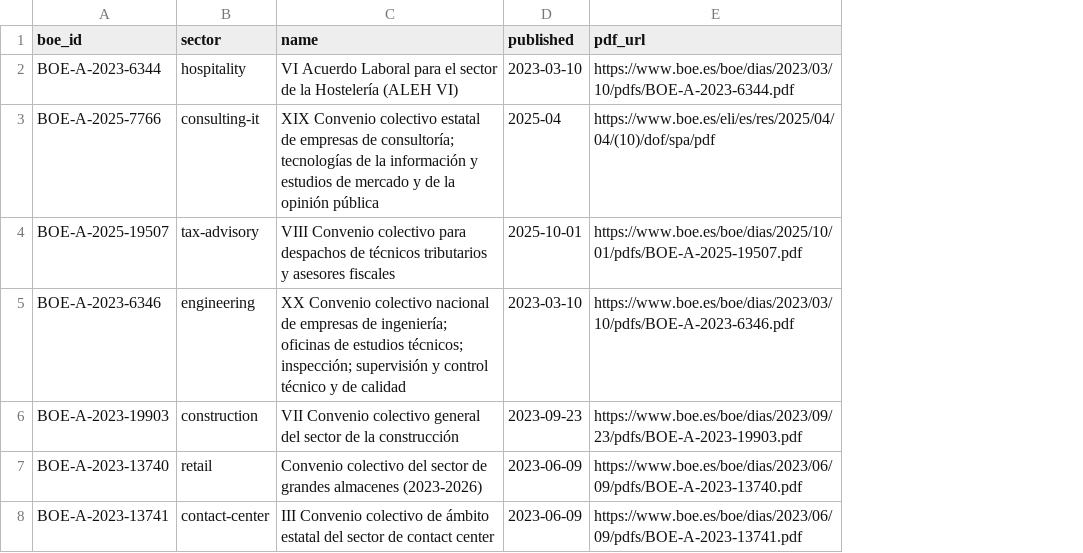
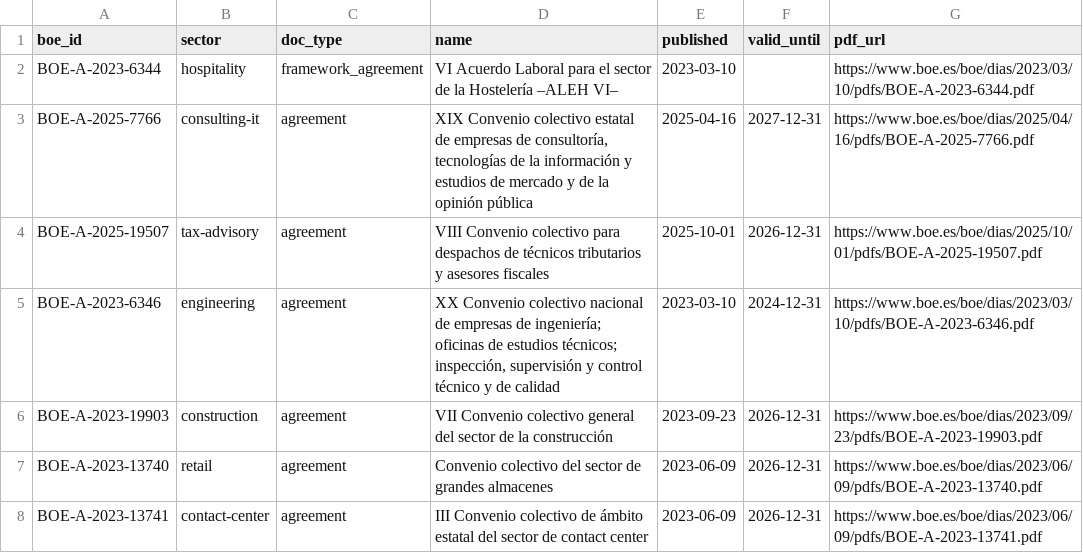
Before and after one commit to xilin01/RAG-BOE-CBAs, a CSV file: data/corpus.csv, drawn as a sheet; addresses are those after the commit; the diff names each change by its address in the sheet, - before the commit and + after, or states it on an @@ line.

Commit message:
fix: phase 0 review - exact corpus metadata, stricter manifest tests, format check, LF endings

```diff
--- a/data/corpus.csv
+++ b/data/corpus.csv
+column C (doc_type), rows 2-8: framework_agreement | agreement | agreement | agreement | agreement | agreement | agreement
+column F (valid_until), rows 3-8: 2027-12-31 | 2026-12-31 | 2024-12-31 | 2026-12-31 | 2026-12-31 | 2026-12-31
-D2 (name): …la Hostelería (ALEH VI)
+D2 (name): …la Hostelería –ALEH VI–
-D3 (name): …empresas de consultoría; tecnologías de…
+D3 (name): …empresas de consultoría, tecnologías de…
-E3 (published): 2025-04
+E3 (published): 2025-04-16
-G3 (pdf_url): https://www.boe.es/eli/es/res/2025/04/04/(10)/dof/spa/pdf
+G3 (pdf_url): https://www.boe.es/boe/dias/2025/04/16/pdfs/BOE-A-2025-7766.pdf
-D5 (name): …estudios técnicos; inspección; supervisión y…
+D5 (name): …estudios técnicos; inspección, supervisión y…
-D7 (name): …grandes almacenes (2023-2026)
+D7 (name): …grandes almacenes
```
Also changed, not shown: 4 other files.
